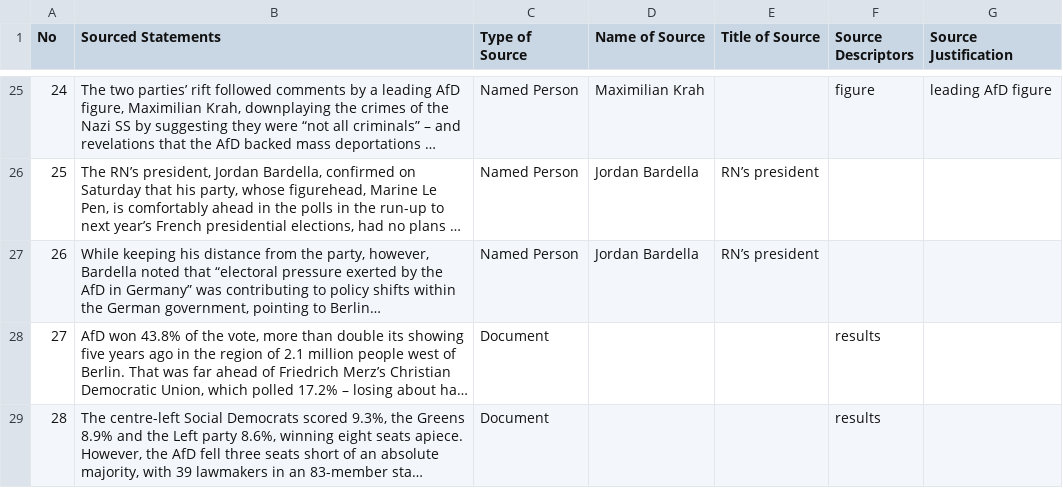
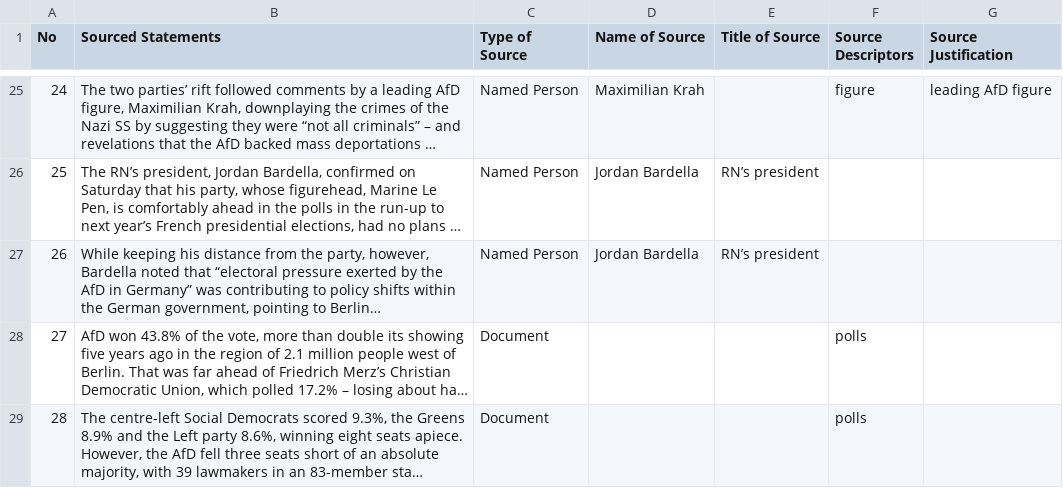
Before and after one commit to MarkkulaCenterJMEthics/llms-journ-sourcing, a CSV file: benchmarking/GT data/GT-II/178-AFD_Win_Europe.csv, drawn as a sheet; only a part is shown, gaps mark what is left out; long unchanged cells end in …; the diff names each change by its address in the sheet, - before the commit and + after, or states it on an @@ line.

```diff
--- a/benchmarking/GT data/GT-II/178-AFD_Win_Europe.csv
+++ b/benchmarking/GT data/GT-II/178-AFD_Win_Europe.csv
-F28:F29 (Source Descriptors): results
+F28:F29 (Source Descriptors): polls
```
Also changed, not shown: benchmarking/GT data/GT-II/163-Jill_Stein_Court.csv, benchmarking/GT data/GT-II/179-AFD_Majority_Fail.csv, 1 other file.
